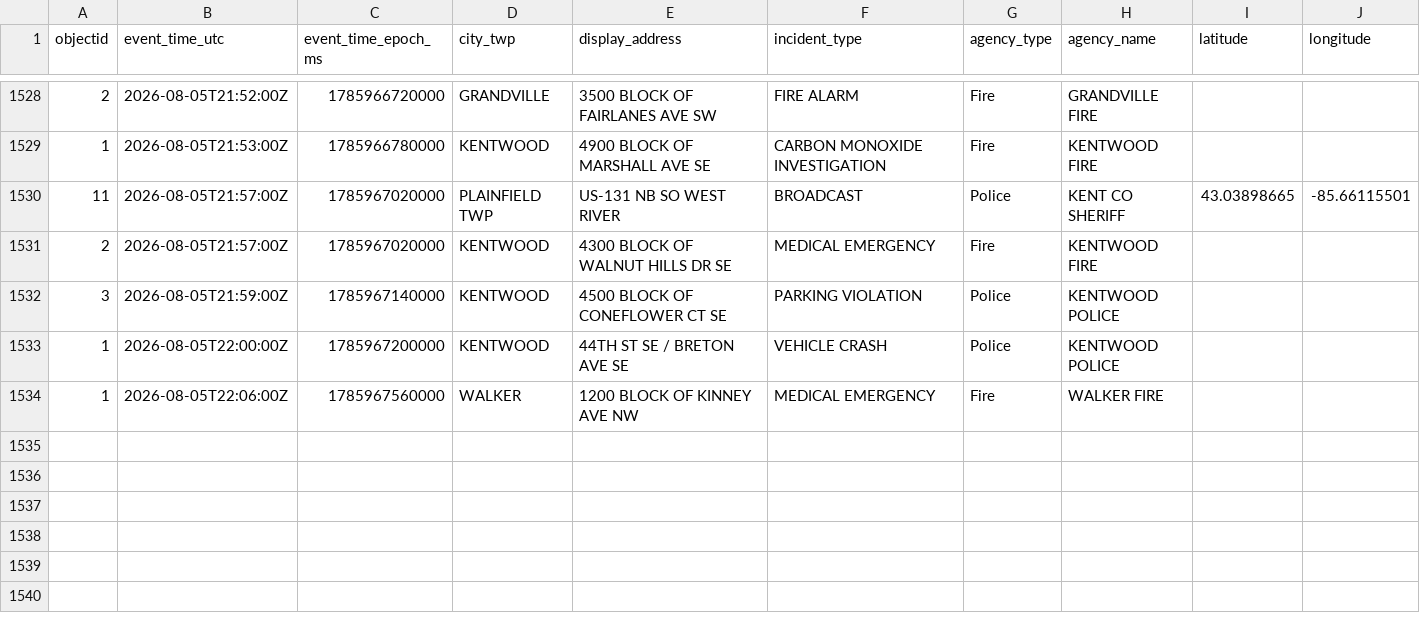
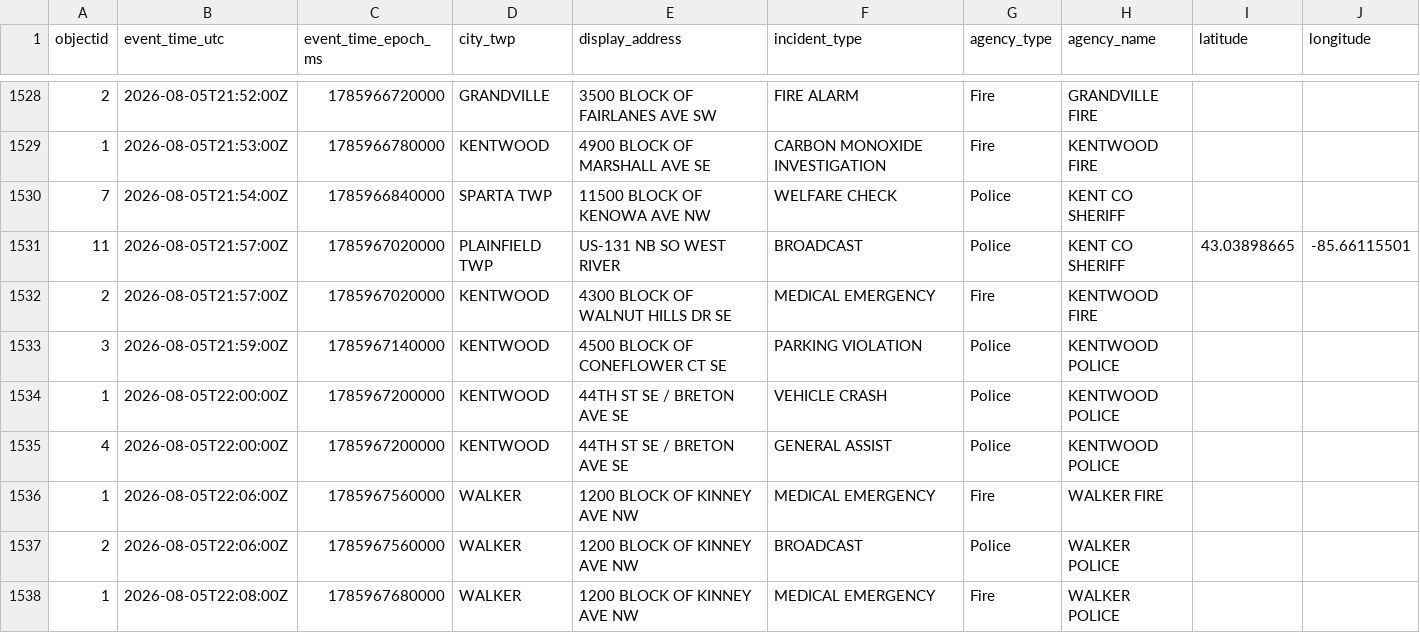
Before and after one commit to Cantica-Systems/west-michigan-dispatch, a CSV file: data/kent/2026-08.csv, drawn as a sheet; only a part is shown, gaps mark what is left out; the diff names each change by its address in the sheet, - before the commit and + after, or states it on an @@ line.

```diff
--- a/data/kent/2026-08.csv
+++ b/data/kent/2026-08.csv
+row 1530: 7 | 2026-08-05T21:54:00Z | 1785966840000 | SPARTA TWP | 11500 BLOCK OF KENOWA AVE NW | WELFARE CHECK | Police | KENT CO SHERIFF
+row 1535: 4 | 2026-08-05T22:00:00Z | 1785967200000 | KENTWOOD | 44TH ST SE / BRETON AVE SE | GENERAL ASSIST | Police | KENTWOOD POLICE
+row 1537: 2 | 2026-08-05T22:06:00Z | 1785967560000 | WALKER | 1200 BLOCK OF KINNEY AVE NW | BROADCAST | Police | WALKER POLICE
+row 1538: 1 | 2026-08-05T22:08:00Z | 1785967680000 | WALKER | 1200 BLOCK OF KINNEY AVE NW | MEDICAL EMERGENCY | Fire | WALKER POLICE
```
Also changed, not shown: data/grcity/2026-08.csv, 3 other files.
